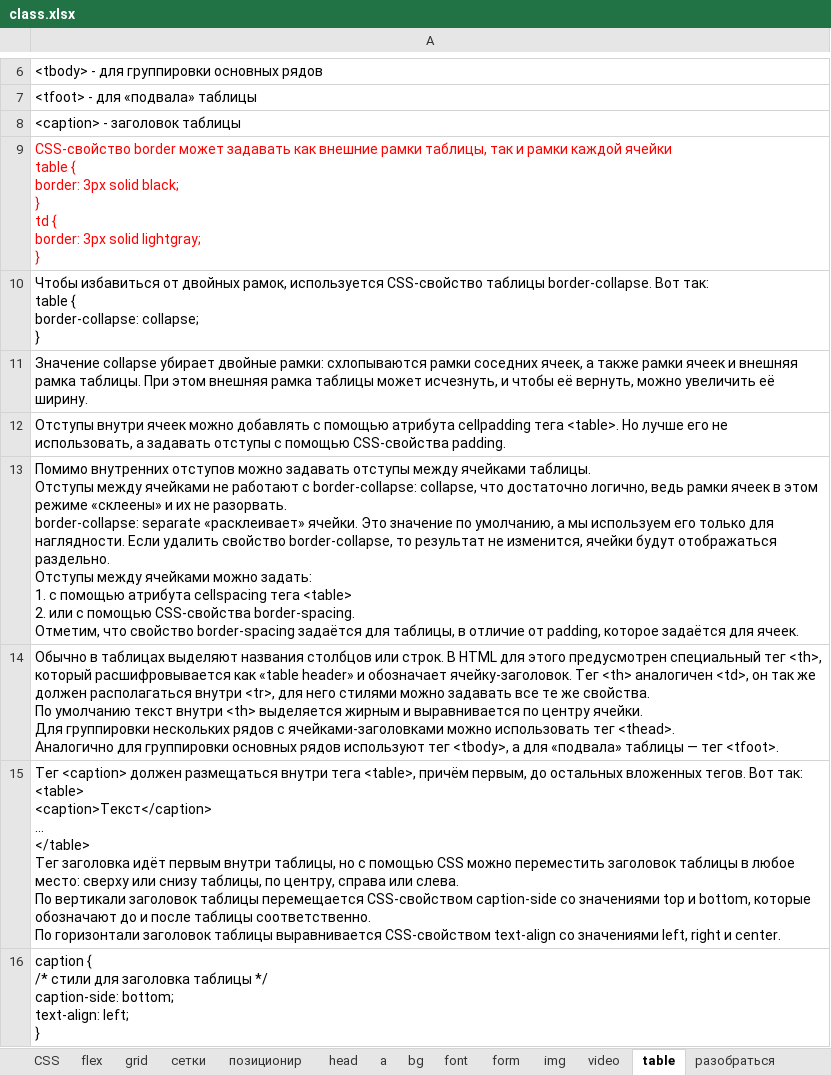
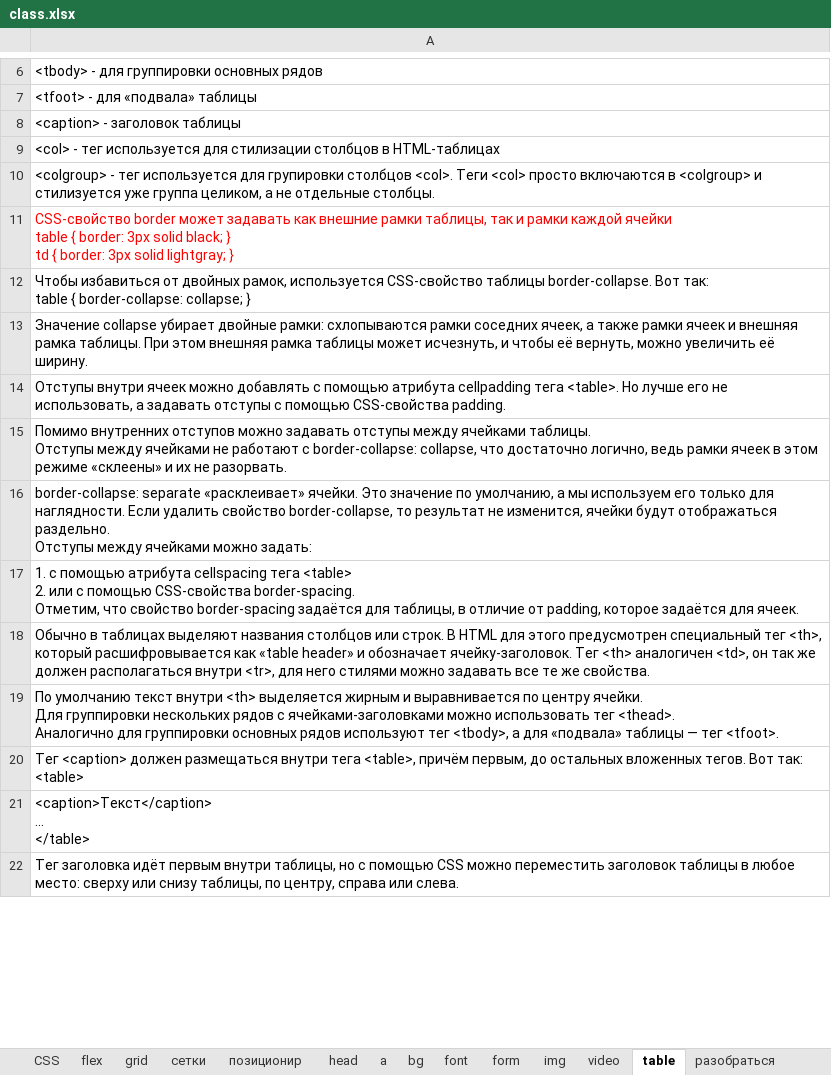
Before and after one commit to vitaliy-rizun/HTMLA, an Excel workbook: class.xlsx, sheet table, drawn as a sheet; only a part is shown, gaps mark what is left out; values as stored, in another font and other column widths than the file's, no borders; charts and pictures not drawn; addresses are those after the commit; ↵ is a line break in a cell; the diff covers the shown part only; the diff names each change by its address in the sheet, - before the commit and + after, or states it on an @@ line.

Commit message:
Add files via upload

```diff
--- a/class.xlsx (sheet table)
+++ b/class.xlsx (sheet table)
-A9: CSS-свойство border может задавать как внешние рамки таблицы, так и рамки каждой ячейки ↵ table { ↵ border: 3px solid black; ↵ } ↵ td { ↵ border: 3px solid lightgray; ↵ }
+A9: <col> - тег используется для стилизации столбцов в HTML-таблицах
-A9 text colour: #FF0000
+A9 text colour: black
-A10: Чтобы избавиться от двойных рамок, используется CSS-свойство таблицы border-collapse. Вот так: ↵ table { ↵ border-collapse: collapse; ↵ }
+A10: <colgroup> - тег используется для групировки столбцов <col>. Теги <col> просто включаются в <colgroup> и стилизуется уже группа целиком, а не отдельные столбцы.
+row 11: CSS-свойство border может задавать как внешние рамки таблицы, так и рамки каждой ячейки ↵ table { border: 3px solid black; } ↵ td { border: 3px solid lightgray; }
+row 12: Чтобы избавиться от двойных рамок, используется CSS-свойство таблицы border-collapse. Вот так: ↵ table { border-collapse: collapse; }
-A15: …не разорвать. ↵ border-collapse: separate «расклеивает» ячейки. Это значение по умолчанию, а мы используем его только для наглядности. Если удалить свойство border-collapse, то результат не изменится, ячейки будут отображаться раздельно. ↵ Отступы между ячейками можно задать: ↵ 1. с помощью атрибута cellspacing тега <table> ↵ 2. или c помощью CSS-свойства border-spacing. ↵ Отметим, что свойство border-spacing задаётся для таблицы, в отличие от padding, которое задаётся для ячеек.
+A15: …не разорвать.
-A16: Обычно в таблицах выделяют названия столбцов или строк. В HTML для этого предусмотрен специальный тег <th>, который расшифровывается как «table header» и обозначает ячейку-заголовок. Тег <th> аналогичен <td>, он так же должен располагаться внутри <tr>, для него стилями можно задавать все те же свойства. ↵ По умолчанию текст внутри <th> выделяется жирным и выравнивается по центру ячейки. ↵ Для группировки нескольких рядов с ячейками-заголовками можно использовать тег <thead>. ↵ Аналогично для группировки основных рядов используют тег <tbody>, а для «подвала» таблицы — тег <tfoot>.
+A16: border-collapse: separate «расклеивает» ячейки. Это значение по умолчанию, а мы используем его только для наглядности. Если удалить свойство border-collapse, то результат не изменится, ячейки будут отображаться раздельно. ↵ Отступы между ячейками можно задать:
-A17: Тег <caption> должен размещаться внутри тега <table>, причём первым, до остальных вложенных тегов. Вот так: ↵ <table> ↵ <caption>Текст</caption> ↵ ... ↵ </table> ↵ Тег заголовка идёт первым внутри таблицы, но с помощью CSS можно переместить заголовок таблицы в любое место: сверху или снизу таблицы, по центру, справа или слева. ↵ По вертикали заголовок таблицы перемещается CSS-свойством caption-side со значениями top и bottom, которые обозначают до и после таблицы соответственно. ↵ По горизонтали заголовок таблицы выравнивается CSS-свойством text-align со значениями left, right и center.
+A17: 1. с помощью атрибута cellspacing тега <table> ↵ 2. или c помощью CSS-свойства border-spacing. ↵ Отметим, что свойство border-spacing задаётся для таблицы, в отличие от padding, которое задаётся для ячеек.
-A18: caption { ↵ /* стили для заголовка таблицы */ ↵ caption-side: bottom; ↵ text-align: left; ↵ }
+A18: Обычно в таблицах выделяют названия столбцов или строк. В HTML для этого предусмотрен специальный тег <th>, который расшифровывается как «table header» и обозначает ячейку-заголовок. Тег <th> аналогичен <td>, он так же должен располагаться внутри <tr>, для него стилями можно задавать все те же свойства.
+row 19: По умолчанию текст внутри <th> выделяется жирным и выравнивается по центру ячейки. ↵ Для группировки нескольких рядов с ячейками-заголовками можно использовать тег <thead>. ↵ Аналогично для группировки основных рядов используют тег <tbody>, а для «подвала» таблицы — тег <tfoot>.
+row 20: Тег <caption> должен размещаться внутри тега <table>, причём первым, до остальных вложенных тегов. Вот так: ↵ <table>
+row 21: <caption>Текст</caption> ↵ ... ↵ </table>
+row 22: Тег заголовка идёт первым внутри таблицы, но с помощью CSS можно переместить заголовок таблицы в любое место: сверху или снизу таблицы, по центру, справа или слева.
```
Also changed, not shown: 93 added rows and 1 edited cell elsewhere in this sheet, sheet селект, charts or pictures.
